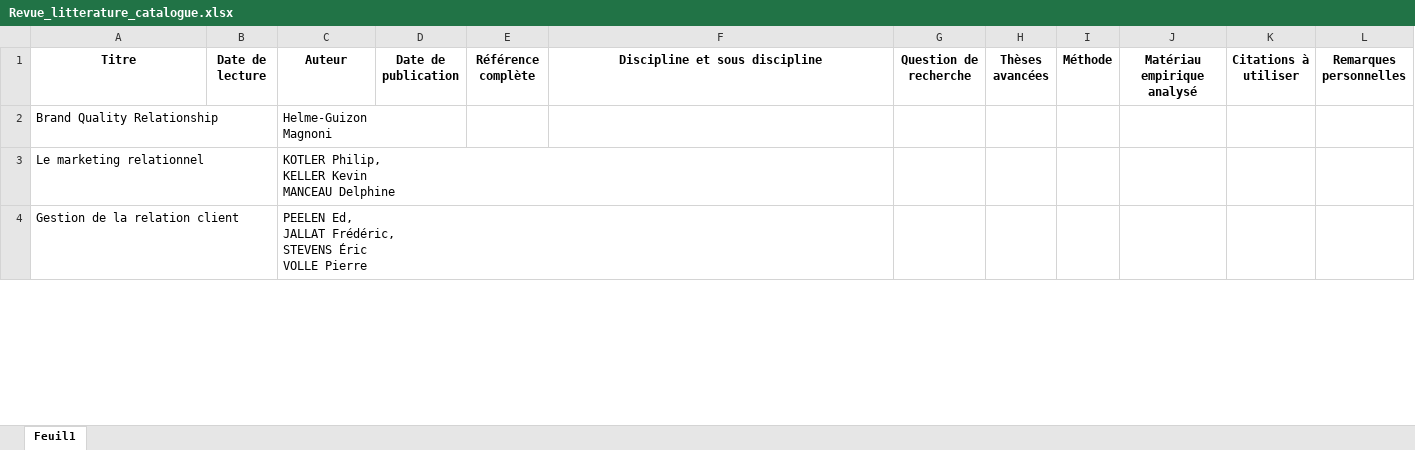
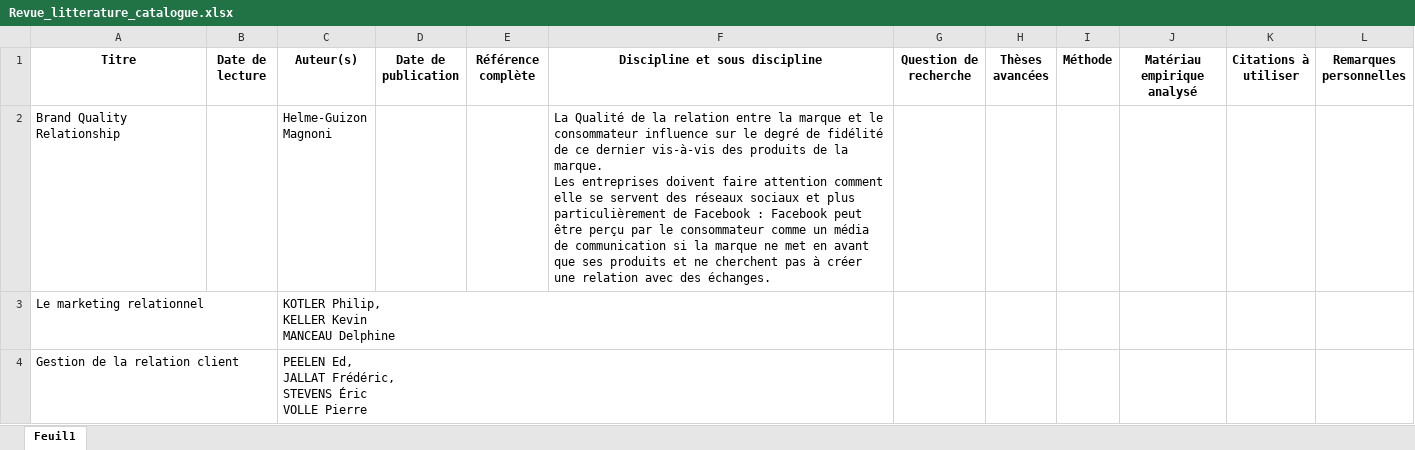
Before and after one commit to SoMysrie/MemoireDeRechercheMaster2, an Excel workbook: drafts/Revue_litterature_catalogue.xlsx, sheet Feuil1, drawn as a sheet; only a part is shown; values as stored, in another font and other column widths than the file's, no borders; table styles not drawn; ↵ is a line break in a cell; the diff covers the shown part only; the diff names each change by its address in the sheet, - before the commit and + after, or states it on an @@ line.

```diff
--- a/drafts/Revue_litterature_catalogue.xlsx (sheet Feuil1)
+++ b/drafts/Revue_litterature_catalogue.xlsx (sheet Feuil1)
-B1: Date de lecture
+B1: Date de ↵ lecture
-C1: Auteur
+C1: Auteur(s)
-D1: Date de publication
+D1: Date de ↵ publication
-F2 (Discipline et sous discipline): (empty)
+F2 (Discipline et sous discipline): La Qualité de la relation entre la marque et le consommateur influence sur le degré de fidélité de ce dernier vis-à-vis des produits de la marque. ↵ Les entreprises doivent faire attention comment elle se servent des réseaux sociaux et plus particulièrement de Facebook : Facebook peut être perçu par le consommateur comme un média de communication si la marque ne met en avant que ses produits et ne cherchent pas à créer une relation avec des échanges.
```
Also changed, not shown: 1 added row, 1 removed row and 3 edited cells elsewhere in this sheet, supports/Revue_littérature.xlsx, 30 other files.
